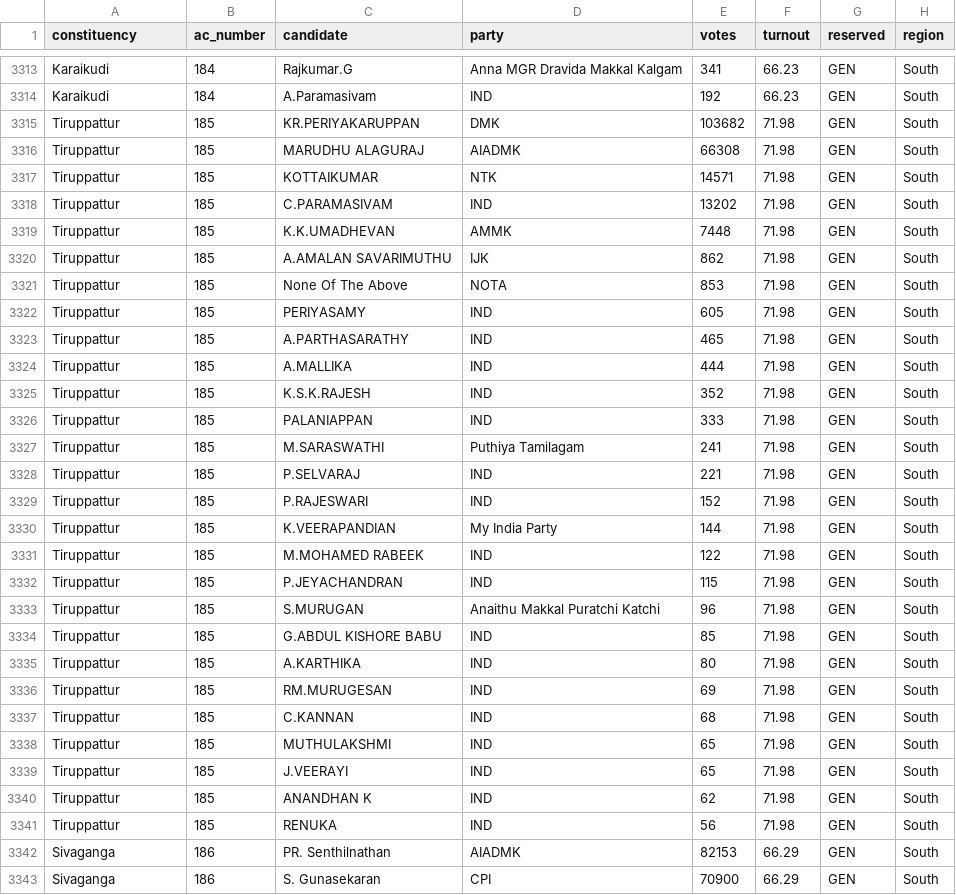
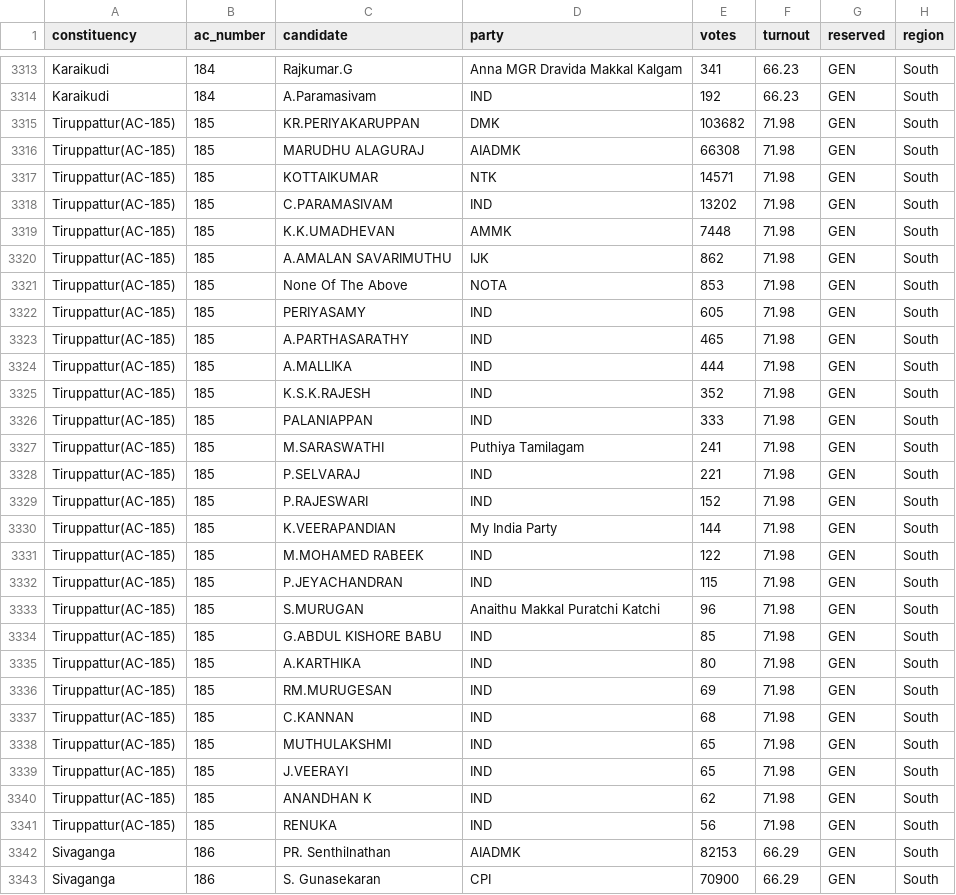
Before and after one commit to ShafiAlam916/tamilnadu-election-2026-RPC, a CSV file: tn_2021_results.csv, drawn as a sheet; only a part is shown, gaps mark what is left out; the diff covers the shown part only.

Commit message:
Update tn_2021_results.csv

```diff
--- a/tn_2021_results.csv
+++ b/tn_2021_results.csv
@@ -3314,29 +3314,29 @@ Karaikudi,184,Rajkumar.G,Anna MGR Dravida Makkal Kalgam,341,66.23,GEN,South
 Karaikudi,184,A.Paramasivam,IND,192,66.23,GEN,South
-Tiruppattur,185,KR.PERIYAKARUPPAN,DMK,103682,71.98,GEN,South
-Tiruppattur,185,MARUDHU ALAGURAJ,AIADMK,66308,71.98,GEN,South
-Tiruppattur,185,KOTTAIKUMAR,NTK,14571,71.98,GEN,South
-Tiruppattur,185,C.PARAMASIVAM,IND,13202,71.98,GEN,South
-Tiruppattur,185,K.K.UMADHEVAN,AMMK,7448,71.98,GEN,South
-Tiruppattur,185,A.AMALAN SAVARIMUTHU,IJK,862,71.98,GEN,South
-Tiruppattur,185,None Of The Above,NOTA,853,71.98,GEN,South
-Tiruppattur,185,PERIYASAMY,IND,605,71.98,GEN,South
-Tiruppattur,185,A.PARTHASARATHY,IND,465,71.98,GEN,South
-Tiruppattur,185,A.MALLIKA,IND,444,71.98,GEN,South
-Tiruppattur,185,K.S.K.RAJESH,IND,352,71.98,GEN,South
-Tiruppattur,185,PALANIAPPAN,IND,333,71.98,GEN,South
-Tiruppattur,185,M.SARASWATHI,Puthiya Tamilagam,241,71.98,GEN,South
-Tiruppattur,185,P.SELVARAJ,IND,221,71.98,GEN,South
-Tiruppattur,185,P.RAJESWARI,IND,152,71.98,GEN,South
-Tiruppattur,185,K.VEERAPANDIAN,My India Party,144,71.98,GEN,South
-Tiruppattur,185,M.MOHAMED RABEEK,IND,122,71.98,GEN,South
-Tiruppattur,185,P.JEYACHANDRAN,IND,115,71.98,GEN,South
-Tiruppattur,185,S.MURUGAN,Anaithu Makkal Puratchi Katchi,96,71.98,GEN,South
-Tiruppattur,185,G.ABDUL KISHORE BABU,IND,85,71.98,GEN,South
-Tiruppattur,185,A.KARTHIKA,IND,80,71.98,GEN,South
-Tiruppattur,185,RM.MURUGESAN,IND,69,71.98,GEN,South
-Tiruppattur,185,C.KANNAN,IND,68,71.98,GEN,South
-Tiruppattur,185,MUTHULAKSHMI,IND,65,71.98,GEN,South
-Tiruppattur,185,J.VEERAYI,IND,65,71.98,GEN,South
-Tiruppattur,185,ANANDHAN K,IND,62,71.98,GEN,South
-Tiruppattur,185,RENUKA,IND,56,71.98,GEN,South
+Tiruppattur(AC-185),185,KR.PERIYAKARUPPAN,DMK,103682,71.98,GEN,South
+Tiruppattur(AC-185),185,MARUDHU ALAGURAJ,AIADMK,66308,71.98,GEN,South
+Tiruppattur(AC-185),185,KOTTAIKUMAR,NTK,14571,71.98,GEN,South
+Tiruppattur(AC-185),185,C.PARAMASIVAM,IND,13202,71.98,GEN,South
+Tiruppattur(AC-185),185,K.K.UMADHEVAN,AMMK,7448,71.98,GEN,South
+Tiruppattur(AC-185),185,A.AMALAN SAVARIMUTHU,IJK,862,71.98,GEN,South
+Tiruppattur(AC-185),185,None Of The Above,NOTA,853,71.98,GEN,South
+Tiruppattur(AC-185),185,PERIYASAMY,IND,605,71.98,GEN,South
+Tiruppattur(AC-185),185,A.PARTHASARATHY,IND,465,71.98,GEN,South
+Tiruppattur(AC-185),185,A.MALLIKA,IND,444,71.98,GEN,South
+Tiruppattur(AC-185),185,K.S.K.RAJESH,IND,352,71.98,GEN,South
+Tiruppattur(AC-185),185,PALANIAPPAN,IND,333,71.98,GEN,South
+Tiruppattur(AC-185),185,M.SARASWATHI,Puthiya Tamilagam,241,71.98,GEN,South
+Tiruppattur(AC-185),185,P.SELVARAJ,IND,221,71.98,GEN,South
+Tiruppattur(AC-185),185,P.RAJESWARI,IND,152,71.98,GEN,South
+Tiruppattur(AC-185),185,K.VEERAPANDIAN,My India Party,144,71.98,GEN,South
+Tiruppattur(AC-185),185,M.MOHAMED RABEEK,IND,122,71.98,GEN,South
+Tiruppattur(AC-185),185,P.JEYACHANDRAN,IND,115,71.98,GEN,South
+Tiruppattur(AC-185),185,S.MURUGAN,Anaithu Makkal Puratchi Katchi,96,71.98,GEN,South
+Tiruppattur(AC-185),185,G.ABDUL KISHORE BABU,IND,85,71.98,GEN,South
+Tiruppattur(AC-185),185,A.KARTHIKA,IND,80,71.98,GEN,South
+Tiruppattur(AC-185),185,RM.MURUGESAN,IND,69,71.98,GEN,South
+Tiruppattur(AC-185),185,C.KANNAN,IND,68,71.98,GEN,South
+Tiruppattur(AC-185),185,MUTHULAKSHMI,IND,65,71.98,GEN,South
+Tiruppattur(AC-185),185,J.VEERAYI,IND,65,71.98,GEN,South
+Tiruppattur(AC-185),185,ANANDHAN K,IND,62,71.98,GEN,South
+Tiruppattur(AC-185),185,RENUKA,IND,56,71.98,GEN,South
 Sivaganga,186,PR. Senthilnathan,AIADMK,82153,66.29,GEN,South
```
Also changed, not shown: 16 edited cells elsewhere in this file.
